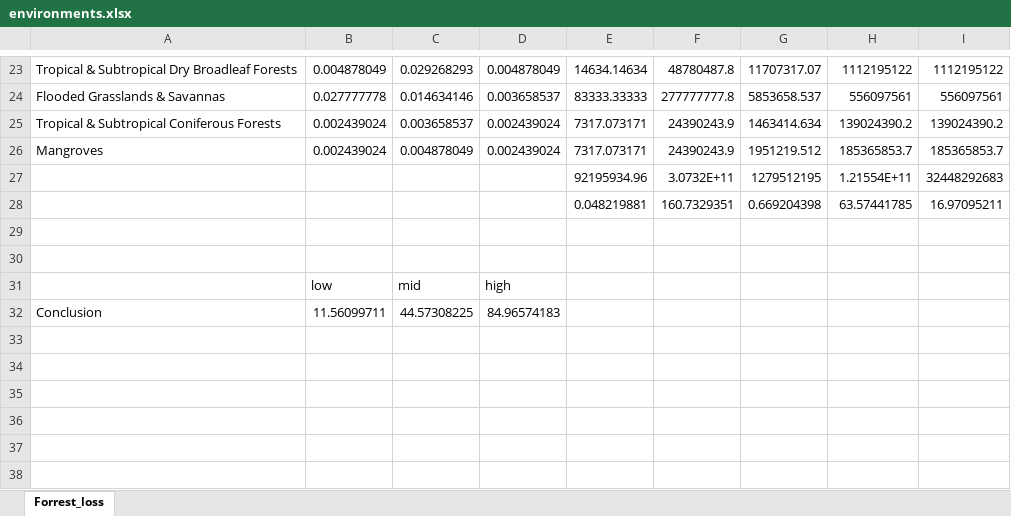
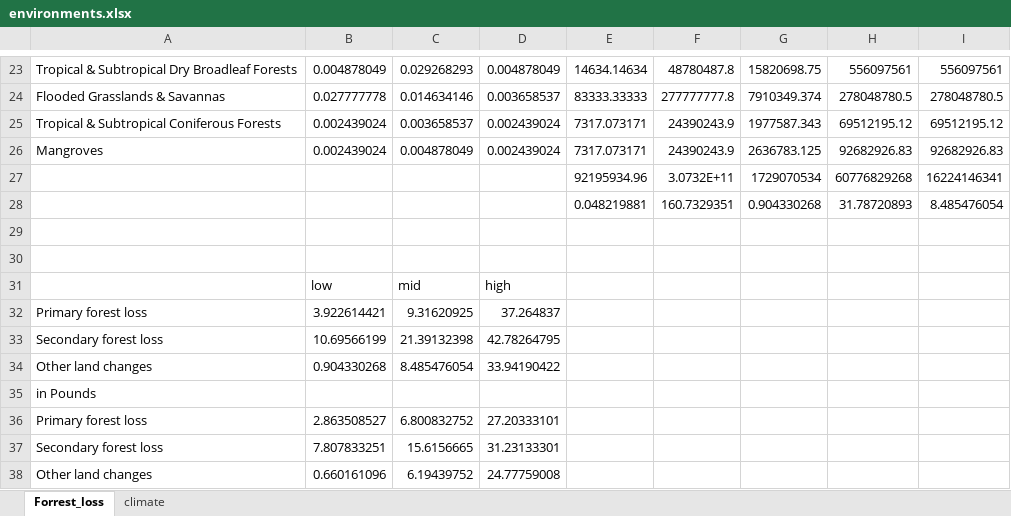
Before and after one commit to suchanekj/offset-me, an Excel workbook: calculations/environments/environments.xlsx, sheet Forrest_loss, drawn as a sheet; only a part is shown, gaps mark what is left out; values as stored, in another font and other column widths than the file's, no borders; removed rows and columns are numbered as before the commit, all else as after; the diff covers the shown part only; the diff names each change by its address in the sheet, - before the commit and + after, or states it on an @@ line.

```diff
--- a/calculations/environments/environments.xlsx (sheet Forrest_loss)
+++ b/calculations/environments/environments.xlsx (sheet Forrest_loss)
+sheet tab: climate
-G23: 11707317.07
+G23: 15820698.75
-H23: 1112195122
+H23: 556097561
-I23: 1112195122
+I23: 556097561
-G24: 5853658.537
+G24: 7910349.374
-H24: 556097561
+H24: 278048780.5
-I24: 556097561
+I24: 278048780.5
-G25: 1463414.634
+G25: 1977587.343
-H25: 139024390.2
+H25: 69512195.12
-I25: 139024390.2
+I25: 69512195.12
-G26: 1951219.512
+G26: 2636783.125
-H26: 185365853.7
+H26: 92682926.83
-I26: 185365853.7
+I26: 92682926.83
-row 27:  |  |  |  | 92195934.96 | 3.0732E+11 | 1279512195 | 1.21554E+11 | 32448292683
-row 28:  |  |  |  | 0.048219881 | 160.7329351 | 0.669204398 | 63.57441785 | 16.97095211
+row 27:  |  |  |  | 92195934.96 | 3.0732E+11 | 1729070534 | 60776829268 | 16224146341
+row 28:  |  |  |  | 0.048219881 | 160.7329351 | 0.904330268 | 31.78720893 | 8.485476054
-row 32: Conclusion | 11.56099711 | 44.57308225 | 84.96574183
+row 32: Primary forest loss | 3.922614421 | 9.31620925 | 37.264837
+row 33: Secondary forest loss | 10.69566199 | 21.39132398 | 42.78264795
+row 34: Other land changes | 0.904330268 | 8.485476054 | 33.94190422
+row 35: in Pounds
+row 36: Primary forest loss | 2.863508527 | 6.800832752 | 27.20333101
+row 37: Secondary forest loss | 7.807833251 | 15.6156665 | 31.23133301
+row 38: Other land changes | 0.660161096 | 6.19439752 | 24.77759008
```
Also changed, not shown: 31 edited cells elsewhere in this sheet, calculations/animal_walfare/animal_walfare.xlsx, calculations/master_spreadsheet.xlsx, 4 other files.
